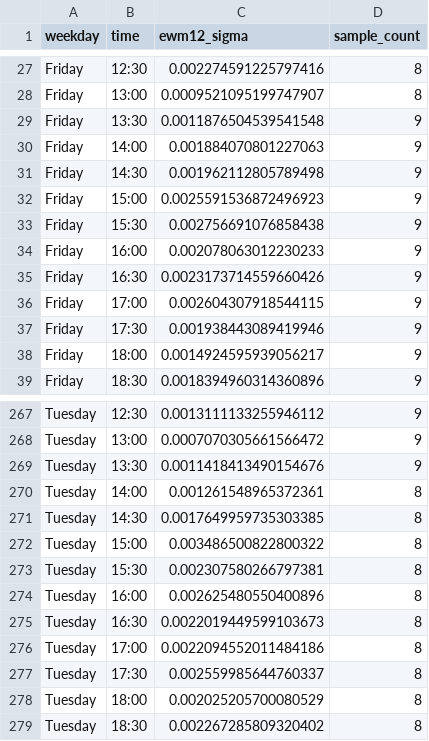
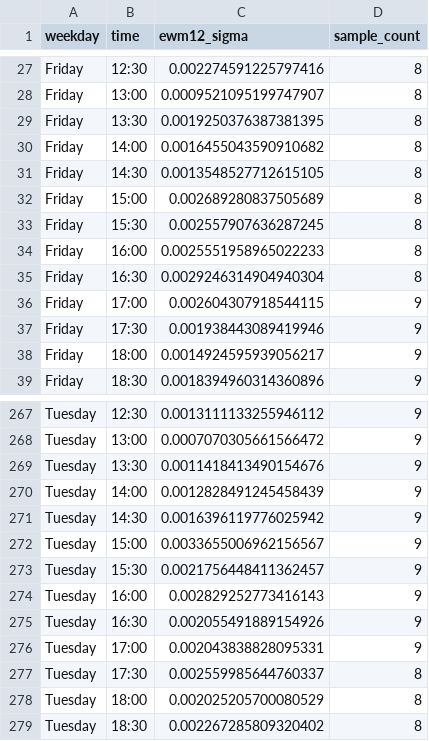
Before and after one commit to bauerhenry48-lgtm/volatility, a CSV file: btc_weekday_sigma.csv, drawn as a sheet; only a part is shown, gaps mark what is left out.

```diff
--- a/btc_weekday_sigma.csv
+++ b/btc_weekday_sigma.csv
@@ -28,9 +28,9 @@ Friday,12:30,0.002274591225797416,8
 Friday,13:00,0.0009521095199747907,8
-Friday,13:30,0.0011876504539541548,9
-Friday,14:00,0.001884070801227063,9
-Friday,14:30,0.001962112805789498,9
-Friday,15:00,0.0025591536872496923,9
-Friday,15:30,0.002756691076858438,9
-Friday,16:00,0.002078063012230233,9
-Friday,16:30,0.0023173714559660426,9
+Friday,13:30,0.0019250376387381395,8
+Friday,14:00,0.0016455043590910682,8
+Friday,14:30,0.0013548527712615105,8
+Friday,15:00,0.002689280837505689,8
+Friday,15:30,0.002557907636287245,8
+Friday,16:00,0.0025551958965022233,8
+Friday,16:30,0.0029246314904940304,8
 Friday,17:00,0.002604307918544115,9
@@ -269,9 +269,9 @@ Tuesday,13:00,0.0007070305661566472,9
 Tuesday,13:30,0.0011418413490154676,9
-Tuesday,14:00,0.001261548965372361,8
-Tuesday,14:30,0.0017649959735303385,8
-Tuesday,15:00,0.003486500822800322,8
-Tuesday,15:30,0.002307580266797381,8
-Tuesday,16:00,0.002625480550400896,8
-Tuesday,16:30,0.0022019449599103673,8
-Tuesday,17:00,0.0022094552011484186,8
+Tuesday,14:00,0.0012828491245458439,9
+Tuesday,14:30,0.0016396119776025942,9
+Tuesday,15:00,0.0033655006962156567,9
+Tuesday,15:30,0.0021756448411362457,9
+Tuesday,16:00,0.002829252773416143,9
+Tuesday,16:30,0.002055491889154926,9
+Tuesday,17:00,0.002043838828095331,9
 Tuesday,17:30,0.002559985644760337,8
```
Also changed, not shown: btc_sigma.csv, btc_weekday_volatility.csv, 16 other files.
